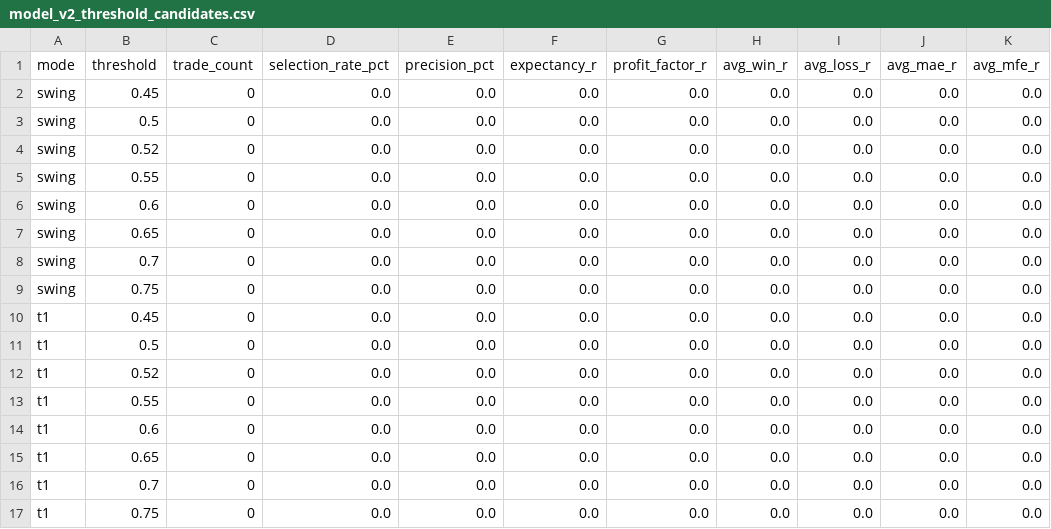
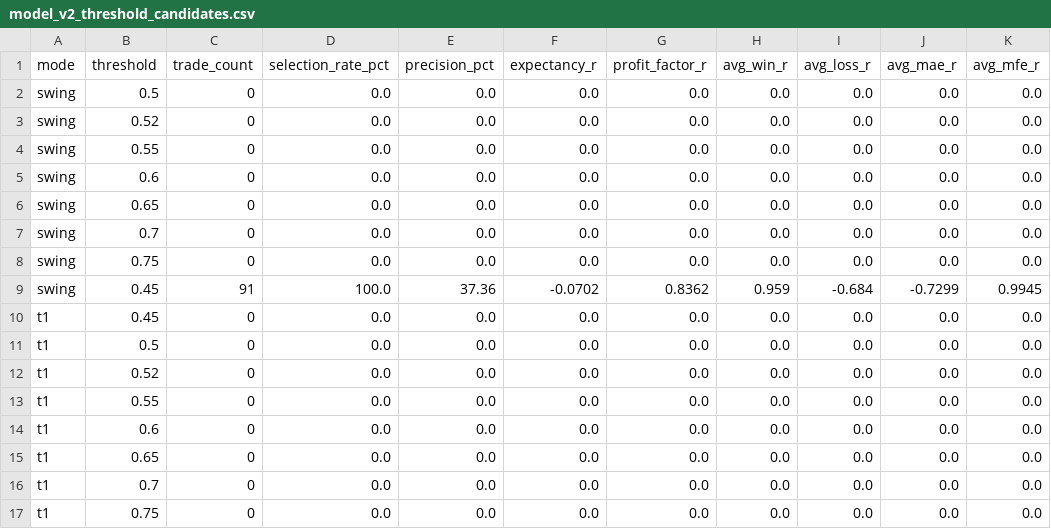
Before and after one commit to Rajapranata512/idx-trading-lab, a CSV file: reports/model_v2_threshold_candidates.csv, drawn as a sheet.

```diff
--- a/reports/model_v2_threshold_candidates.csv
+++ b/reports/model_v2_threshold_candidates.csv
@@ -1,3 +1,2 @@
 mode,threshold,trade_count,selection_rate_pct,precision_pct,expectancy_r,profit_factor_r,avg_win_r,avg_loss_r,avg_mae_r,avg_mfe_r
-swing,0.45,0,0.0,0.0,0.0,0.0,0.0,0.0,0.0,0.0
 swing,0.5,0,0.0,0.0,0.0,0.0,0.0,0.0,0.0,0.0
@@ -9,2 +8,3 @@ swing,0.7,0,0.0,0.0,0.0,0.0,0.0,0.0,0.0,0.0
 swing,0.75,0,0.0,0.0,0.0,0.0,0.0,0.0,0.0,0.0
+swing,0.45,91,100.0,37.36,-0.0702,0.8362,0.959,-0.684,-0.7299,0.9945
 t1,0.45,0,0.0,0.0,0.0,0.0,0.0,0.0,0.0,0.0
```
Also changed, not shown: reports/daily_report.csv, reports/model_v2_shadow_signals.csv, 55 other files.
